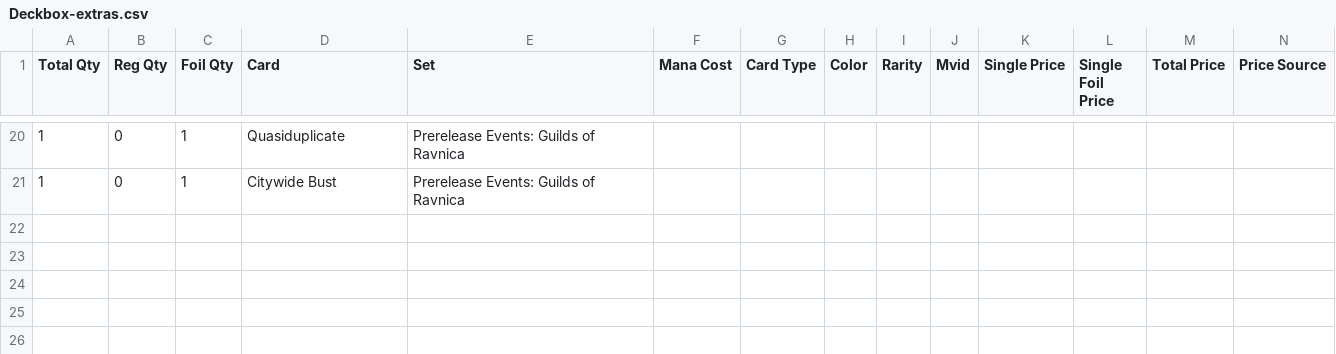
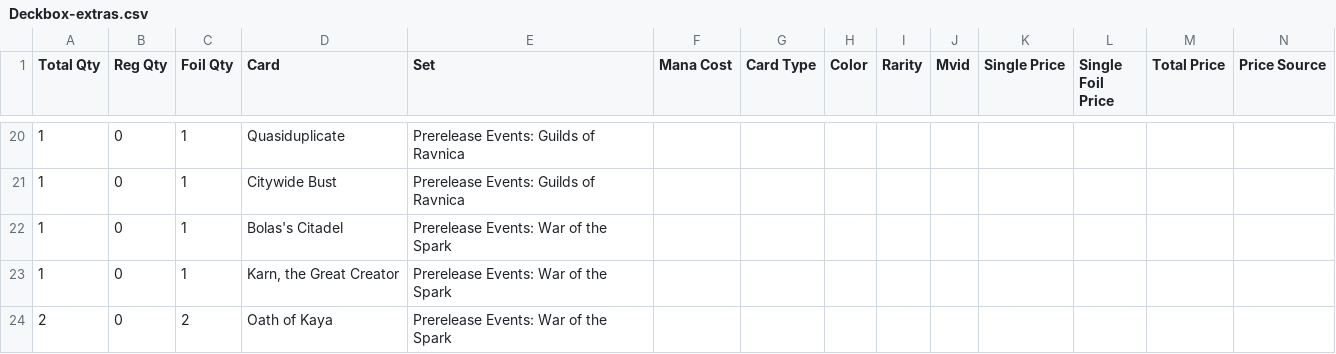
Before and after one commit to gozer/mtg_processing, a CSV file: Deckbox-extras.csv, drawn as a sheet; only a part is shown, gaps mark what is left out; rows hold the shown columns only; the diff names each change by its address in the sheet, - before the commit and + after, or states it on an @@ line.

```diff
--- a/Deckbox-extras.csv
+++ b/Deckbox-extras.csv
+row 22: 1 | 0 | 1 | Bolas's Citadel | Prerelease Events: War of the Spark
+row 23: 1 | 0 | 1 | Karn, the Great Creator | Prerelease Events: War of the Spark
+row 24: 2 | 0 | 2 | Oath of Kaya | Prerelease Events: War of the Spark
```
Also changed, not shown: 2 other files.
